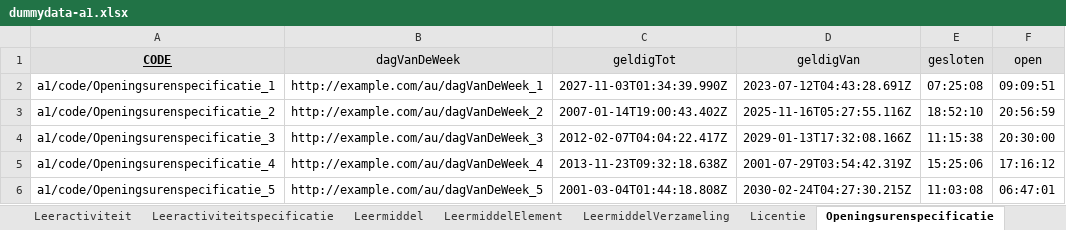
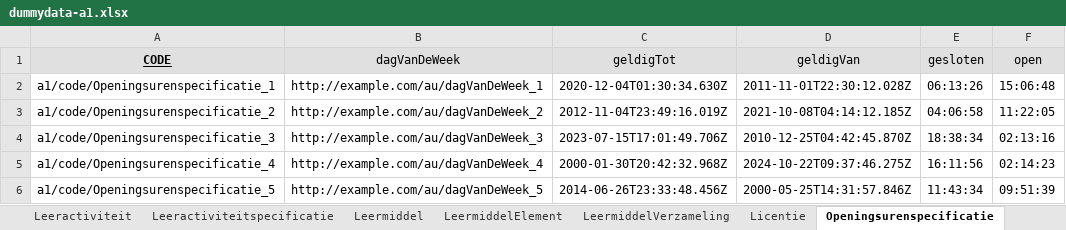
Before and after one commit to RMLio/implementation-process-pipeline, an Excel workbook: example-data/dummydata-a1.xlsx, sheet Openingsurenspecificatie, drawn as a sheet; values as stored, in another font and other column widths than the file's, no borders; the diff names each change by its address in the sheet, - before the commit and + after, or states it on an @@ line.

```diff
--- a/example-data/dummydata-a1.xlsx (sheet Openingsurenspecificatie)
+++ b/example-data/dummydata-a1.xlsx (sheet Openingsurenspecificatie)
-C2 (geldigTot): 2027-11-03T01:34:39.990Z
+C2 (geldigTot): 2020-12-04T01:30:34.630Z
-D2 (geldigVan): 2023-07-12T04:43:28.691Z
+D2 (geldigVan): 2011-11-01T22:30:12.028Z
-E2 (gesloten): 07:25:08
+E2 (gesloten): 06:13:26
-F2 (open): 09:09:51
+F2 (open): 15:06:48
-C3 (geldigTot): 2007-01-14T19:00:43.402Z
+C3 (geldigTot): 2012-11-04T23:49:16.019Z
-D3 (geldigVan): 2025-11-16T05:27:55.116Z
+D3 (geldigVan): 2021-10-08T04:14:12.185Z
-E3 (gesloten): 18:52:10
+E3 (gesloten): 04:06:58
-F3 (open): 20:56:59
+F3 (open): 11:22:05
-C4 (geldigTot): 2012-02-07T04:04:22.417Z
+C4 (geldigTot): 2023-07-15T17:01:49.706Z
-D4 (geldigVan): 2029-01-13T17:32:08.166Z
+D4 (geldigVan): 2010-12-25T04:42:45.870Z
-E4 (gesloten): 11:15:38
+E4 (gesloten): 18:38:34
-F4 (open): 20:30:00
+F4 (open): 02:13:16
-C5 (geldigTot): 2013-11-23T09:32:18.638Z
+C5 (geldigTot): 2000-01-30T20:42:32.968Z
-D5 (geldigVan): 2001-07-29T03:54:42.319Z
+D5 (geldigVan): 2024-10-22T09:37:46.275Z
-E5 (gesloten): 15:25:06
+E5 (gesloten): 16:11:56
-F5 (open): 17:16:12
+F5 (open): 02:14:23
-C6 (geldigTot): 2001-03-04T01:44:18.808Z
+C6 (geldigTot): 2014-06-26T23:33:48.456Z
-D6 (geldigVan): 2030-02-24T04:27:30.215Z
+D6 (geldigVan): 2000-05-25T14:31:57.846Z
-E6 (gesloten): 11:03:08
+E6 (gesloten): 11:43:34
-F6 (open): 06:47:01
+F6 (open): 09:51:39
```
Also changed, not shown: sheet Doel, sheet Leeractiviteitspecificatie, sheet Leeractiviteit, sheet Leermiddel, sheet CreatiefWerk, sheet LeermiddelElement, 2 more sheets, example-data/dummydata-a2.xlsx, template.xlsx.
